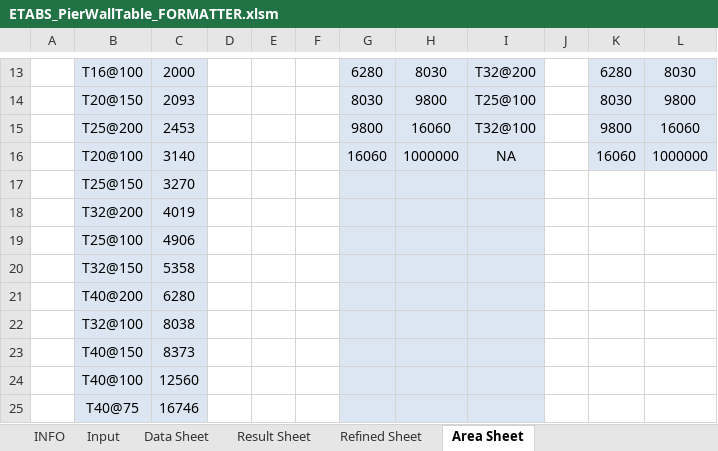
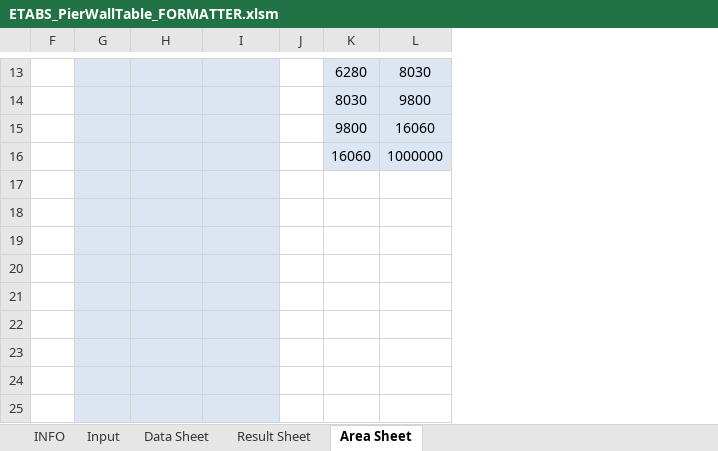
Before and after one commit to sampy23/etabs_addons, an Excel workbook: wall_scheduler/ETABS_PierWallTable_FORMATTER.xlsm, sheet Area Sheet, drawn as a sheet; only a part is shown, gaps mark what is left out; values as stored, in another font and other column widths than the file's, no borders; rows hold the shown columns only; the diff covers the shown part only; the diff names each change by its address in the sheet, - before the commit and + after, or states it on an @@ line.

Commit message:
Hid the refined sheet and its associates in Excel

```diff
--- a/wall_scheduler/ETABS_PierWallTable_FORMATTER.xlsm (sheet Area Sheet)
+++ b/wall_scheduler/ETABS_PierWallTable_FORMATTER.xlsm (sheet Area Sheet)
@@ sheet tab hidden: Refined Sheet @@
@@ column A hidden, empty @@
@@ column B hidden, rows 13-25: T16@100 | T20@150 | T25@200 | T20@100 | T25@150 | T32@200 | T25@100 | T32@150 | T40@200 | T32@100 | T40@150 | T40@100 | T40@75 @@
@@ column C hidden, rows 13-25: 2000 | 2093 | 2453 | 3140 | 3270 | 4019 | 4906 | 5358 | 6280 | 8038 | 8373 | 12560 | 16746 @@
@@ column D hidden, empty @@
@@ column E hidden, empty @@
-G13: 6280
+G13: (empty)
-H13: 8030
+H13: (empty)
-I13: T32@200
+I13: (empty)
-G14: 8030
+G14: (empty)
-H14: 9800
+H14: (empty)
-I14: T25@100
+I14: (empty)
-G15: 9800
+G15: (empty)
-H15: 16060
+H15: (empty)
-I15: T32@100
+I15: (empty)
-G16: 16060
+G16: (empty)
-H16: 1000000
+H16: (empty)
-I16: NA
+I16: (empty)
-row 23:  | T40@150 | 8373
+row 23: (empty)
-row 24:  | T40@100 | 12560
+row 24: (empty)
-row 25:  | T40@75 | 16746
+row 25: (empty)
```
Also changed, not shown: 26 edited cells elsewhere in this sheet, sheet Result Sheet.
